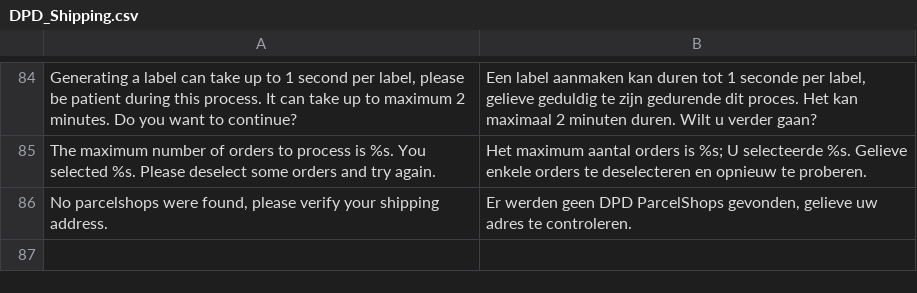
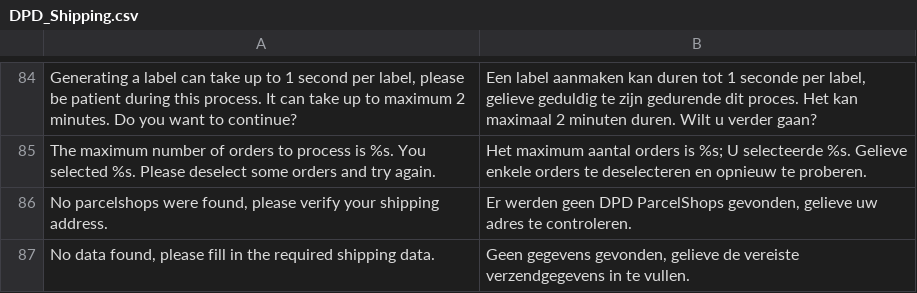
Before and after one commit to DPDBeNeLux/magento-DPD_Shipping, a CSV file: app/locale/nl_NL/DPD_Shipping.csv, drawn as a sheet; only a part is shown, gaps mark what is left out.

```diff
--- a/app/locale/nl_NL/DPD_Shipping.csv
+++ b/app/locale/nl_NL/DPD_Shipping.csv
@@ -86 +86,2 @@
 "No parcelshops were found, please verify your shipping address.","Er werden geen DPD ParcelShops gevonden, gelieve uw adres te controleren."
+"No data found, please fill in the required shipping data.","Geen gegevens gevonden, gelieve de vereiste verzendgegevens in te vullen."
```
Also changed, not shown: app/locale/de_DE/DPD_Shipping.csv, app/locale/en_US/DPD_Shipping.csv, 14 other files.
